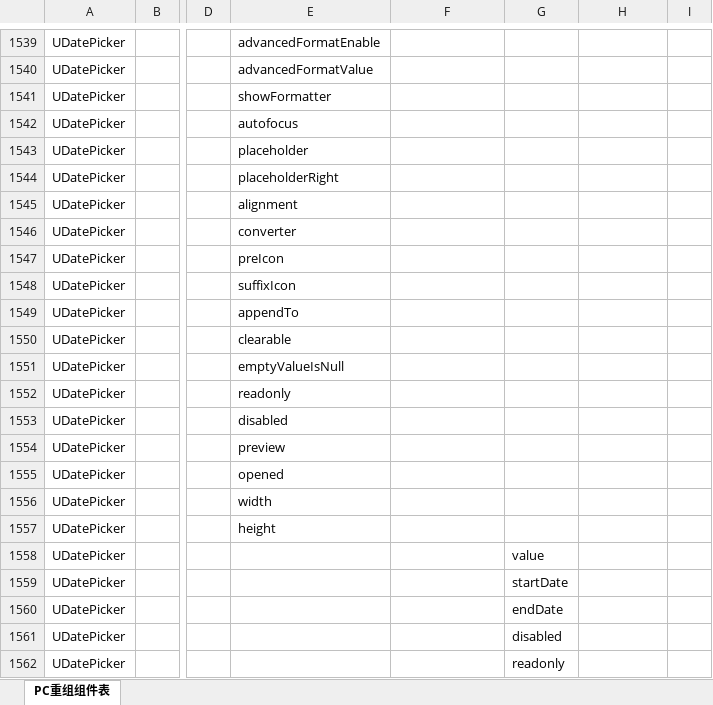
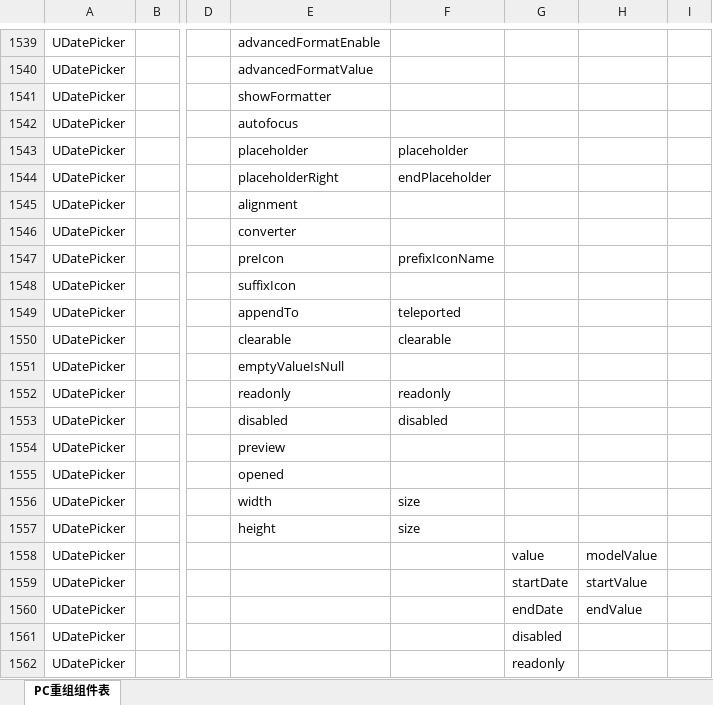
Before and after one commit to netease-lcap/ui-libraries, an Excel workbook: packages/to-excel/out1/组件总表（PC+ElementPlus）-合并.xlsx, sheet PC重组组件表, drawn as a sheet; only a part is shown, gaps mark what is left out; values as stored, in another font and other column widths than the file's, no cell formats; the diff covers the shown part only; the diff names each change by its address in the sheet, - before the commit and + after, or states it on an @@ line.

```diff
--- a/packages/to-excel/out1/组件总表（PC+ElementPlus）-合并.xlsx (sheet PC重组组件表)
+++ b/packages/to-excel/out1/组件总表（PC+ElementPlus）-合并.xlsx (sheet PC重组组件表)
-F1543: (empty)
+F1543: placeholder
-F1544: (empty)
+F1544: endPlaceholder
-F1547: (empty)
+F1547: prefixIconName
-F1549: (empty)
+F1549: teleported
-F1550: (empty)
+F1550: clearable
-F1552: (empty)
+F1552: readonly
-F1553: (empty)
+F1553: disabled
-F1556:F1557: (empty)
+F1556:F1557: size
-H1558: (empty)
+H1558: modelValue
-H1559: (empty)
+H1559: startValue
-H1560: (empty)
+H1560: endValue
```
Also changed, not shown: 107 edited cells elsewhere in this sheet, cell formats.
